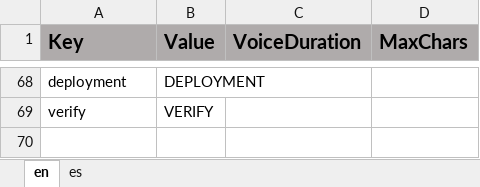
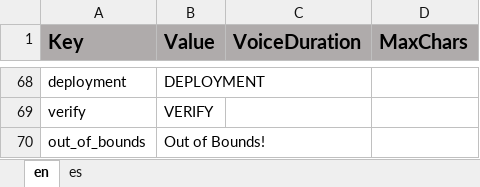
Before and after one commit to ddionisio/LL_6NSC6B, an Excel workbook: Language/language.xlsx, sheet en, drawn as a sheet; only a part is shown, gaps mark what is left out; values as stored, in another font and other column widths than the file's, no borders; the diff names each change by its address in the sheet, - before the commit and + after, or states it on an @@ line.

```diff
--- a/Language/language.xlsx (sheet en)
+++ b/Language/language.xlsx (sheet en)
+row 70: out_of_bounds | Out of Bounds!
```
Also changed, not shown: 5 other files.
